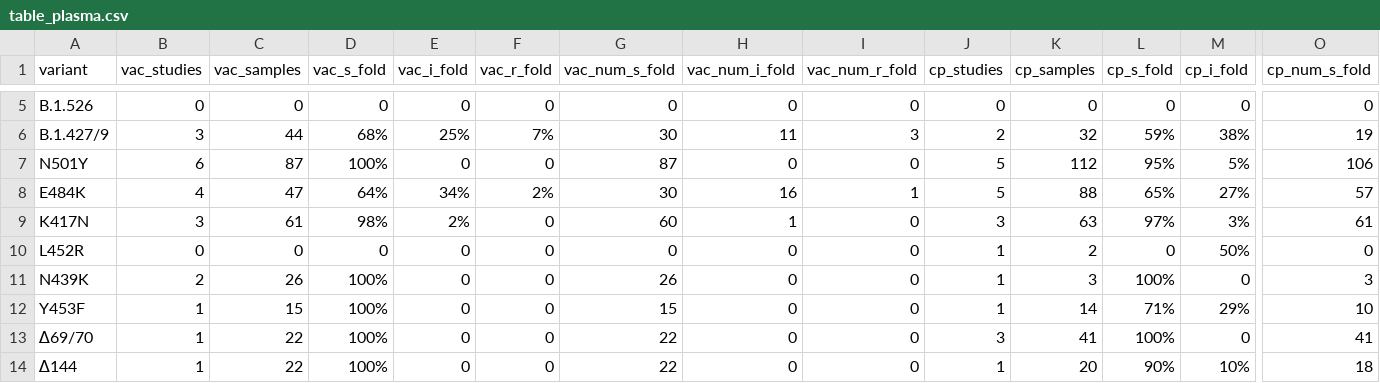
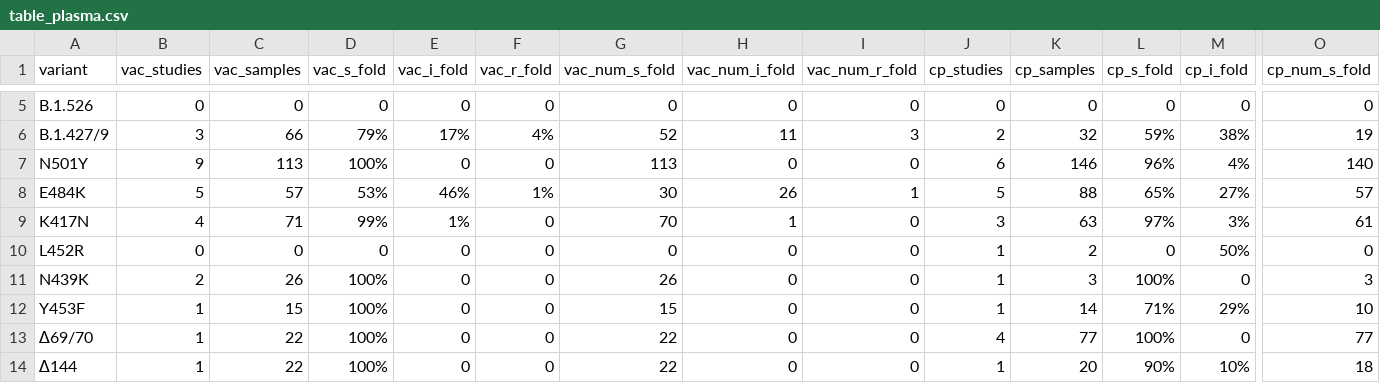
Before and after one commit to hivdb/covid-drdb-reports, a CSV file: susceptibility-data_files/table/table_plasma.csv, drawn as a sheet; only a part is shown, gaps mark what is left out; the diff covers the shown part only; the diff names each change by its address in the sheet, - before the commit and + after, or states it on an @@ line.

Commit message:
add aggregated data for plasma studies

```diff
--- a/susceptibility-data_files/table/table_plasma.csv
+++ b/susceptibility-data_files/table/table_plasma.csv
-C6 (vac_samples): 44
+C6 (vac_samples): 66
-D6 (vac_s_fold): 68%
+D6 (vac_s_fold): 79%
-E6 (vac_i_fold): 25%
+E6 (vac_i_fold): 17%
-F6 (vac_r_fold): 7%
+F6 (vac_r_fold): 4%
-G6 (vac_num_s_fold): 30
+G6 (vac_num_s_fold): 52
-B7 (vac_studies): 6
+B7 (vac_studies): 9
-C7 (vac_samples): 87
+C7 (vac_samples): 113
-G7 (vac_num_s_fold): 87
+G7 (vac_num_s_fold): 113
-J7 (cp_studies): 5
+J7 (cp_studies): 6
-K7 (cp_samples): 112
+K7 (cp_samples): 146
-L7 (cp_s_fold): 95%
+L7 (cp_s_fold): 96%
-M7 (cp_i_fold): 5%
+M7 (cp_i_fold): 4%
-O7 (cp_num_s_fold): 106
+O7 (cp_num_s_fold): 140
-B8 (vac_studies): 4
+B8 (vac_studies): 5
-C8 (vac_samples): 47
+C8 (vac_samples): 57
-D8 (vac_s_fold): 64%
+D8 (vac_s_fold): 53%
-E8 (vac_i_fold): 34%
+E8 (vac_i_fold): 46%
-F8 (vac_r_fold): 2%
+F8 (vac_r_fold): 1%
-H8 (vac_num_i_fold): 16
+H8 (vac_num_i_fold): 26
-B9 (vac_studies): 3
+B9 (vac_studies): 4
-C9 (vac_samples): 61
+C9 (vac_samples): 71
-D9 (vac_s_fold): 98%
+D9 (vac_s_fold): 99%
-E9 (vac_i_fold): 2%
+E9 (vac_i_fold): 1%
-G9 (vac_num_s_fold): 60
+G9 (vac_num_s_fold): 70
-J13 (cp_studies): 3
+J13 (cp_studies): 4
-K13 (cp_samples): 41
+K13 (cp_samples): 77
-O13 (cp_num_s_fold): 41
+O13 (cp_num_s_fold): 77
```
Also changed, not shown: 30 edited cells elsewhere in this file, susceptibility-data_files/table/table_plasma_figure.csv, 3 other files.
